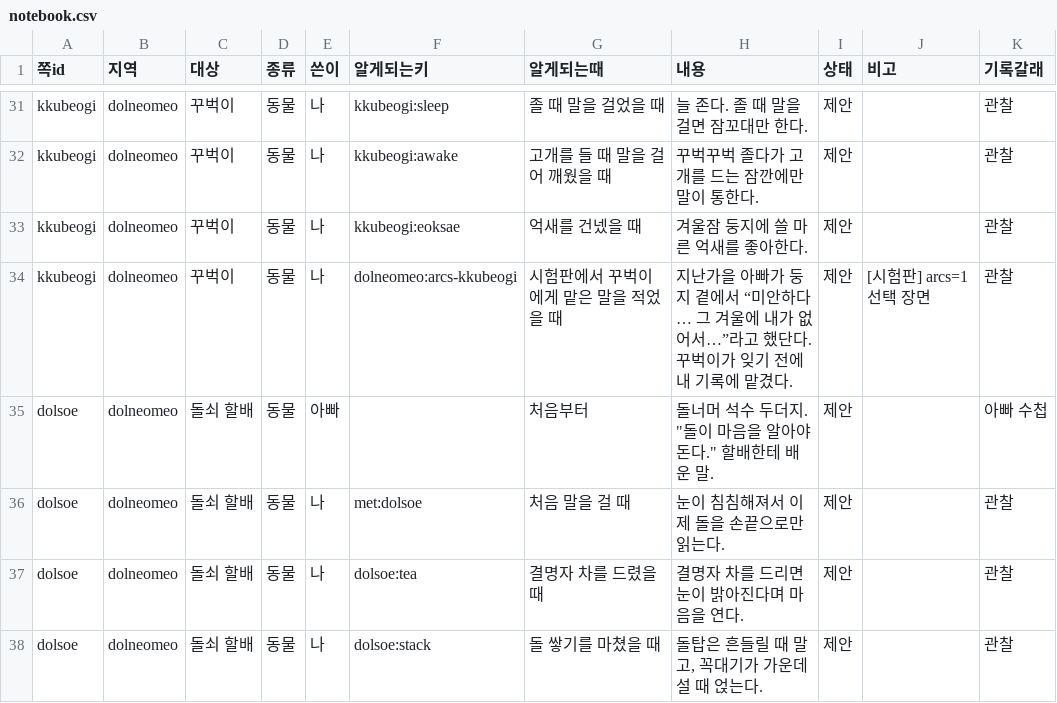
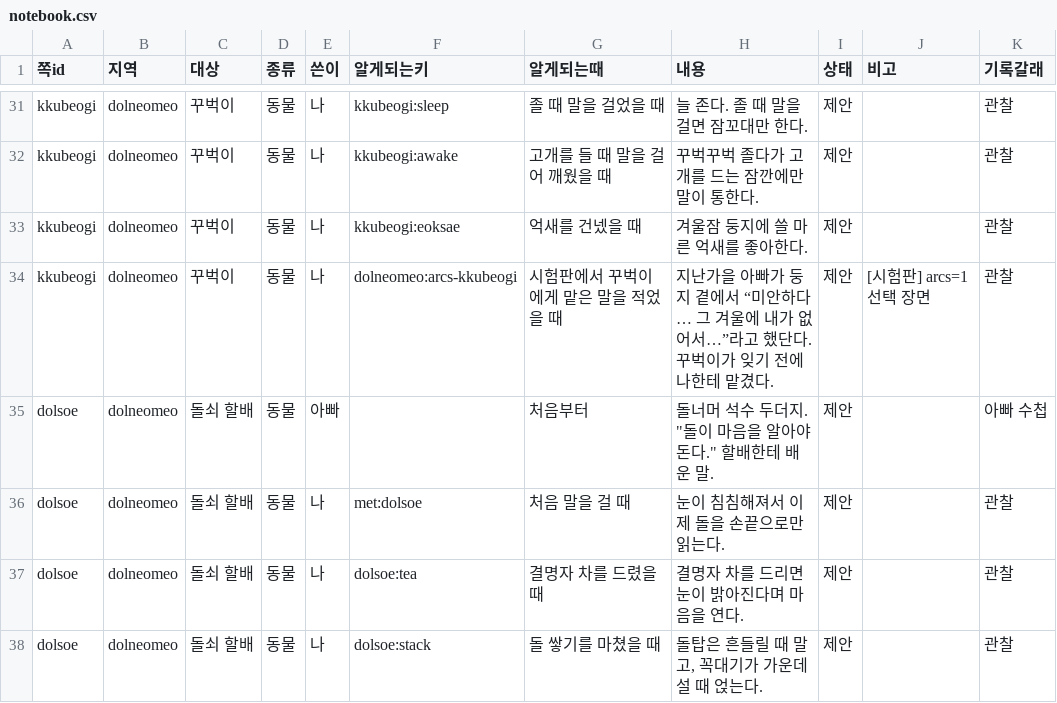
Before and after one commit to MATTTTJ/PACKOON, a CSV file: design/data/notebook.csv, drawn as a sheet; only a part is shown, gaps mark what is left out.

```diff
--- a/design/data/notebook.csv
+++ b/design/data/notebook.csv
@@ -33,3 +33,3 @@ kkubeogi,dolneomeo,꾸벅이,동물,나,kkubeogi:awake,고개를 들 때 말을
 kkubeogi,dolneomeo,꾸벅이,동물,나,kkubeogi:eoksae,억새를 건넸을 때,겨울잠 둥지에 쓸 마른 억새를 좋아한다.,제안,,관찰
-kkubeogi,dolneomeo,꾸벅이,동물,나,dolneomeo:arcs-kkubeogi,시험판에서 꾸벅이에게 맡은 말을 적었을 때,지난가을 아빠가 둥지 곁에서 “미안하다… 그 겨울에 내가 없어서…”라고 했단다. 꾸벅이가 잊기 전에 내 기록에 맡겼다.,제안,[시험판] arcs=1 선택 장면,관찰
+kkubeogi,dolneomeo,꾸벅이,동물,나,dolneomeo:arcs-kkubeogi,시험판에서 꾸벅이에게 맡은 말을 적었을 때,지난가을 아빠가 둥지 곁에서 “미안하다… 그 겨울에 내가 없어서…”라고 했단다. 꾸벅이가 잊기 전에 나한테 맡겼다.,제안,[시험판] arcs=1 선택 장면,관찰
 dolsoe,dolneomeo,돌쇠 할배,동물,아빠,,처음부터,"돌너머 석수 두더지. ""돌이 마음을 알아야 돈다."" 할배한테 배운 말.",제안,,아빠 수첩
```
Also changed, not shown: 6 other files.
